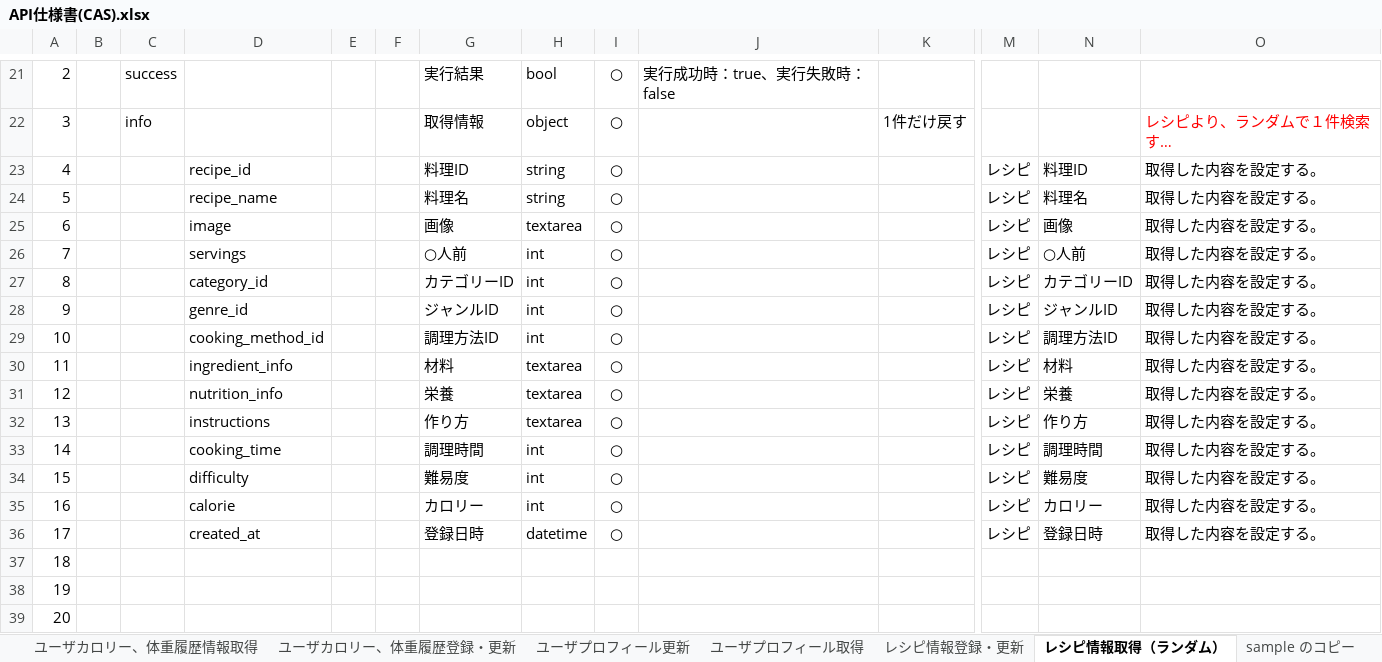
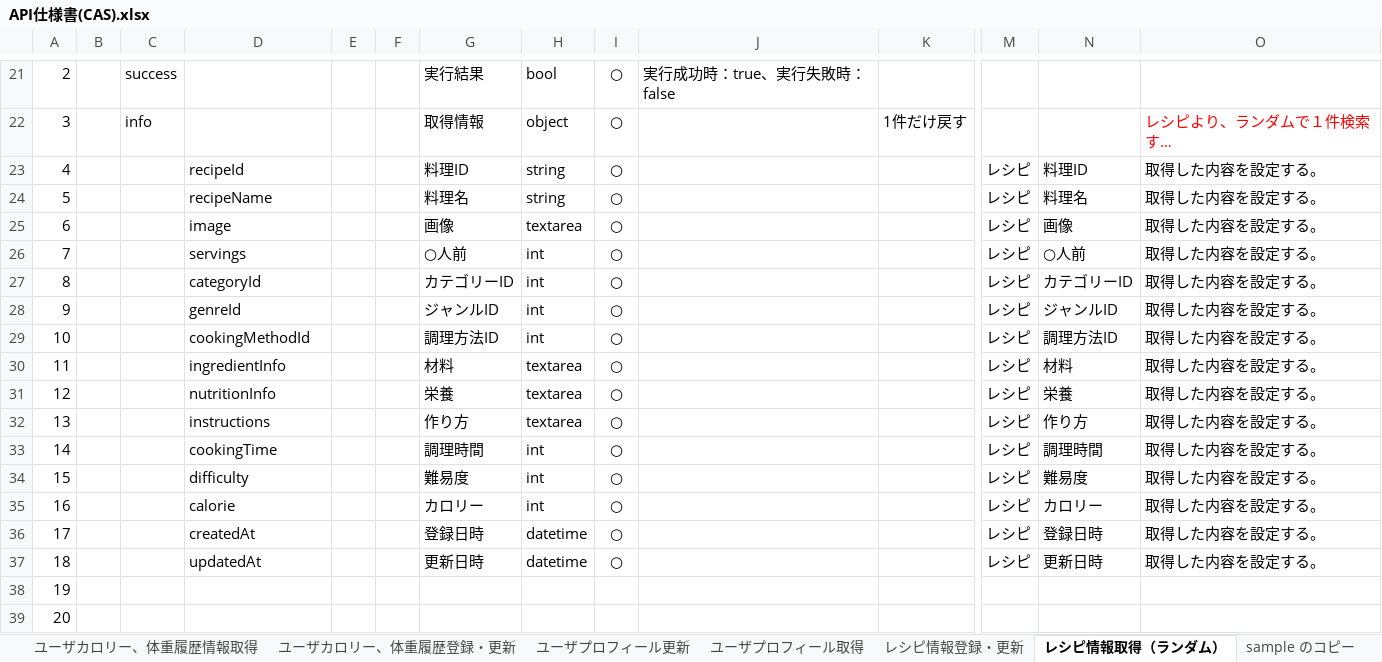
Before and after one commit to Fukuta-Y/Jashin_CAS_doc, an Excel workbook: 画面設計/API仕様書(CAS).xlsx, sheet レシピ情報取得（ランダム）, drawn as a sheet; only a part is shown, gaps mark what is left out; long unchanged cells end in …; values as stored, in another font and other column widths than the file's, no borders; charts and pictures not drawn; removed rows and columns are numbered as before the commit, all else as after; rows hold the shown columns only; the diff names each change by its address in the sheet, - before the commit and + after, or states it on an @@ line.

```diff
--- a/画面設計/API仕様書(CAS).xlsx (sheet レシピ情報取得（ランダム）)
+++ b/画面設計/API仕様書(CAS).xlsx (sheet レシピ情報取得（ランダム）)
-D23: recipe_id
+D23: recipeId
-D24: recipe_name
+D24: recipeName
-D27: category_id
+D27: categoryId
-D28: genre_id
+D28: genreId
-D29: cooking_method_id
+D29: cookingMethodId
-D30: ingredient_info
+D30: ingredientInfo
-D31: nutrition_info
+D31: nutritionInfo
-D33: cooking_time
+D33: cookingTime
-D36: created_at
+D36: createdAt
-row 37: 18
+row 37: 18 |  |  | updatedAt |  |  | 更新日時 | datetime | ○ |  |  | レシピ | 更新日時 | 取得した内容を設定する。
```
Also changed, not shown: sheet レシピ情報登録・更新, sheet API一覧, sheet ユーザパスワード更新, sheet ユーザカロリー、体重履歴登録・更新, sheet ユーザプロフィール更新, sheet ユーザプロフィール取得, 2 more sheets.
